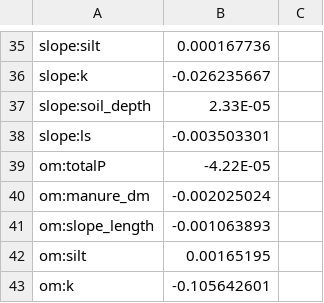
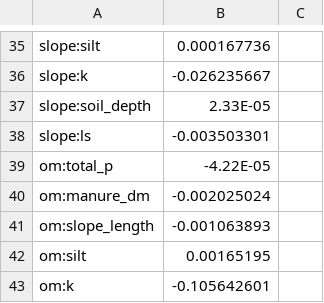
Before and after one commit to jdischler/GrazeScapeServer, a CSV file: conf/modelDefs/ploss_new/cont_corn_nt_cc_cont0.csv, drawn as a sheet; only a part is shown, gaps mark what is left out.

Commit message:
Major NoData refactor
No time like the present to stop the No Data creep

```diff
--- a/conf/modelDefs/ploss_new/cont_corn_nt_cc_cont0.csv
+++ b/conf/modelDefs/ploss_new/cont_corn_nt_cc_cont0.csv
@@ -38,3 +38,3 @@ slope:soil_depth,		2.33E-05
 slope:ls,				-0.003503301
-om:totalP,				-4.22E-05
+om:total_p,				-4.22E-05
 om:manure_dm,			-0.002025024
```
Also changed, not shown: conf/modelDefs/ploss_new/cont_corn_nt_cc_cont1.csv, 41 other files.
